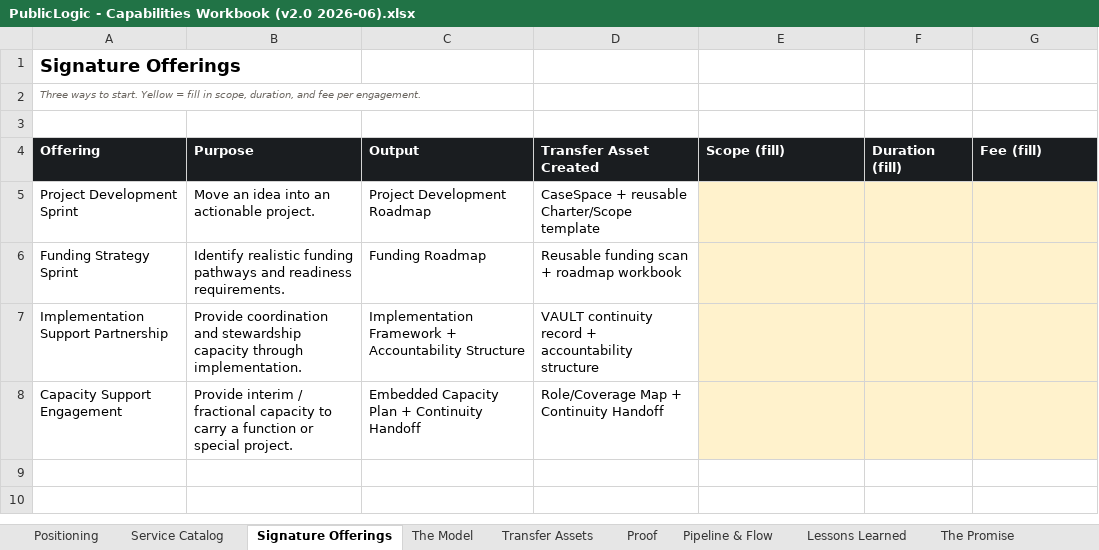
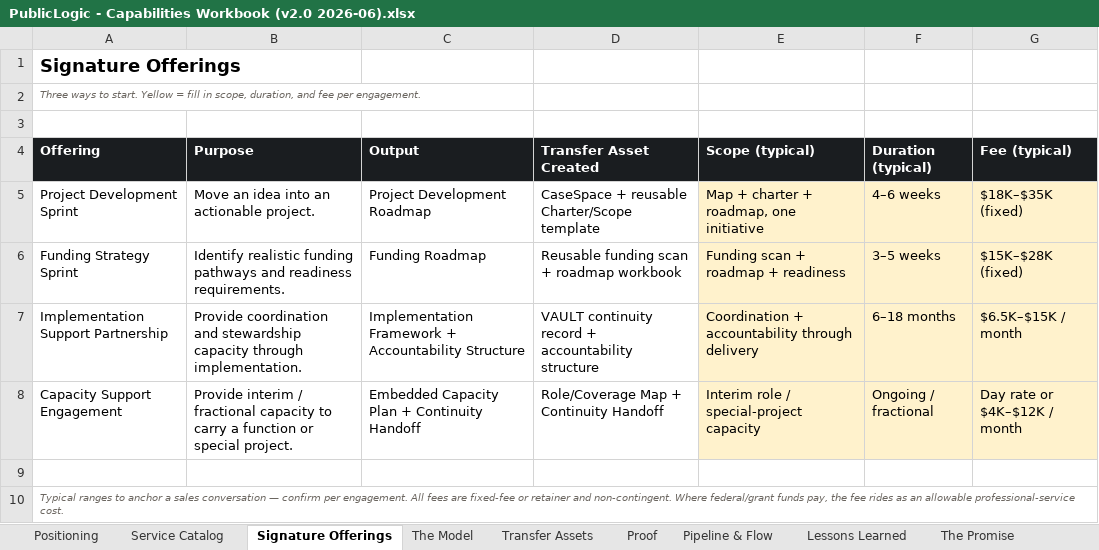
Before and after one commit to 97n8/puddlejumper, an Excel workbook: docs/business/final_deck/PublicLogic - Capabilities Workbook (v2.0 2026-06).xlsx, sheet Signature Offerings, drawn as a sheet; values as stored, in another font and other column widths than the file's, no borders; the diff names each change by its address in the sheet, - before the commit and + after, or states it on an @@ line.

```diff
--- a/docs/business/final_deck/PublicLogic - Capabilities Workbook (v2.0 2026-06).xlsx (sheet Signature Offerings)
+++ b/docs/business/final_deck/PublicLogic - Capabilities Workbook (v2.0 2026-06).xlsx (sheet Signature Offerings)
-E4: Scope (fill)
+E4: Scope (typical)
-F4: Duration (fill)
+F4: Duration (typical)
-G4: Fee (fill)
+G4: Fee (typical)
-E5 (Scope (typical)): (empty)
+E5 (Scope (typical)): Map + charter + roadmap, one initiative
-F5 (Duration (typical)): (empty)
+F5 (Duration (typical)): 4–6 weeks
-G5 (Fee (typical)): (empty)
+G5 (Fee (typical)): $18K–$35K (fixed)
-E6 (Scope (typical)): (empty)
+E6 (Scope (typical)): Funding scan + roadmap + readiness
-F6 (Duration (typical)): (empty)
+F6 (Duration (typical)): 3–5 weeks
-G6 (Fee (typical)): (empty)
+G6 (Fee (typical)): $15K–$28K (fixed)
-E7 (Scope (typical)): (empty)
+E7 (Scope (typical)): Coordination + accountability through delivery
-F7 (Duration (typical)): (empty)
+F7 (Duration (typical)): 6–18 months
-G7 (Fee (typical)): (empty)
+G7 (Fee (typical)): $6.5K–$15K / month
-E8 (Scope (typical)): (empty)
+E8 (Scope (typical)): Interim role / special-project capacity
-F8 (Duration (typical)): (empty)
+F8 (Duration (typical)): Ongoing / fractional
-G8 (Fee (typical)): (empty)
+G8 (Fee (typical)): Day rate or $4K–$12K / month
+row 9: (empty)
+row 10: Typical ranges to anchor a sales conversation — confirm per engagement. All fees are fixed-fee or retainer and non-contingent. Where federal/grant funds pay, the fee rides as an allowable professional-service cost.
```
Also changed, not shown: sheet Pipeline & Flow, sheet Service Catalog, 1 other file.
